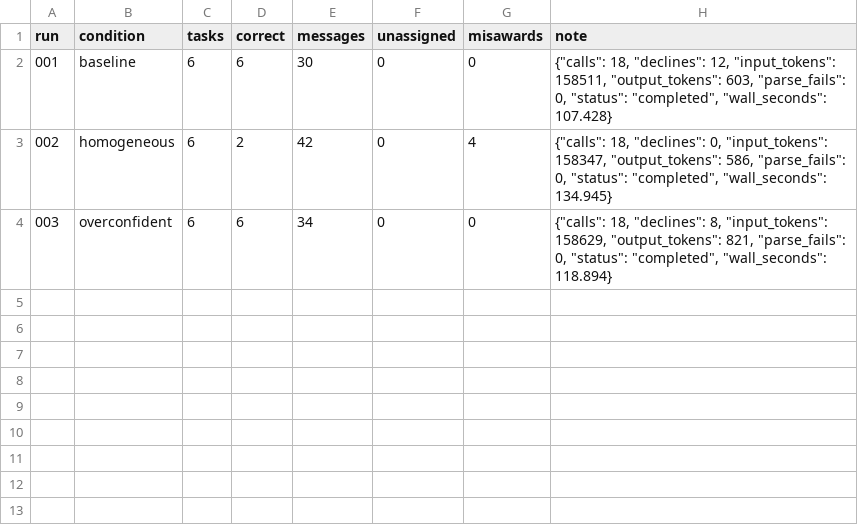
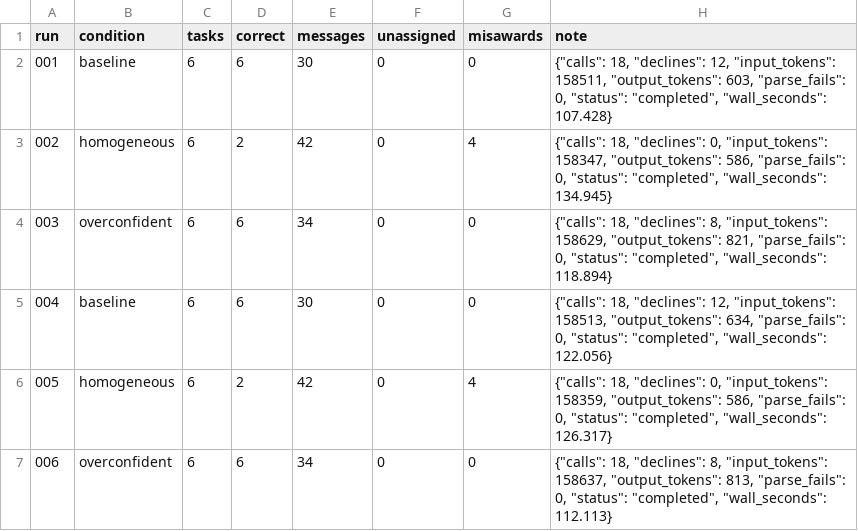
Before and after one commit to Q00/ai-agent-engineering-101, a CSV file: submissions/26520024/week-03/results.csv, drawn as a sheet; the diff names each change by its address in the sheet, - before the commit and + after, or states it on an @@ line.

Commit message:
Preserve second live repetition and isolated offline test results

```diff
--- a/submissions/26520024/week-03/results.csv
+++ b/submissions/26520024/week-03/results.csv
+row 5: 004 | baseline | 6 | 6 | 30 | 0 | 0 | {"calls": 18, "declines": 12, "input_tokens": 158513, "output_tokens": 634, "parse_fails": 0, "status": "completed", "wall_seconds": 122.056}
+row 6: 005 | homogeneous | 6 | 2 | 42 | 0 | 4 | {"calls": 18, "declines": 0, "input_tokens": 158359, "output_tokens": 586, "parse_fails": 0, "status": "completed", "wall_seconds": 126.317}
+row 7: 006 | overconfident | 6 | 6 | 34 | 0 | 0 | {"calls": 18, "declines": 8, "input_tokens": 158637, "output_tokens": 813, "parse_fails": 0, "status": "completed", "wall_seconds": 112.113}
```
Also changed, not shown: 4 other files.
